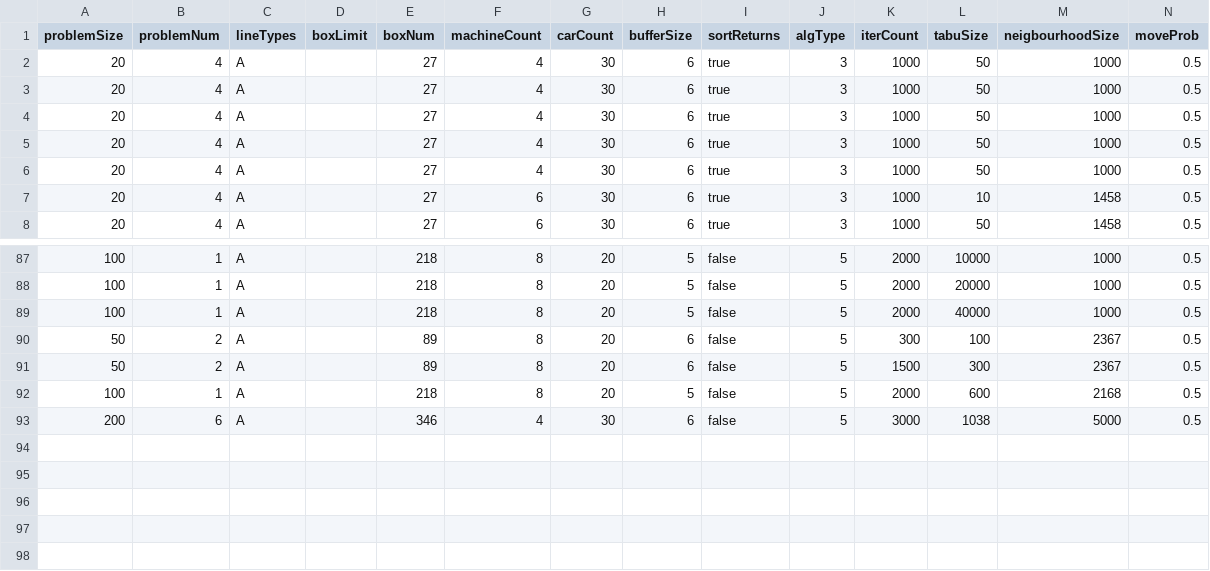
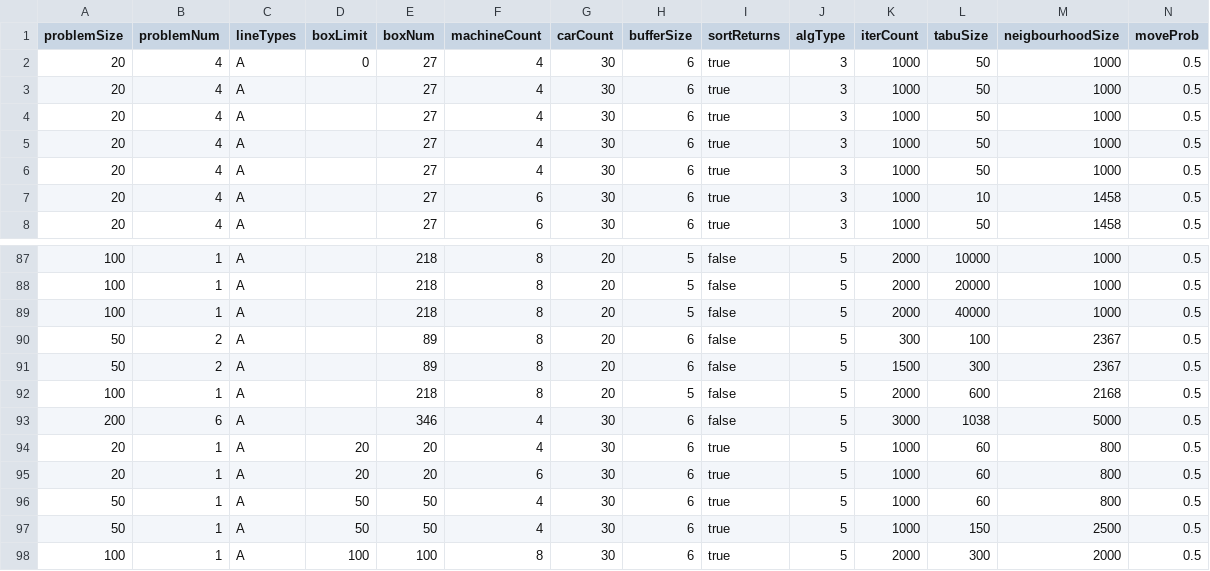
Before and after one commit to yad439/warejl, a TSV file: exp/tabuRes.tsv, drawn as a sheet; only a part is shown, gaps mark what is left out; rows hold the shown columns only; the diff names each change by its address in the sheet, - before the commit and + after, or states it on an @@ line.

```diff
--- a/exp/tabuRes.tsv
+++ b/exp/tabuRes.tsv
-D2 (boxLimit): (empty)
+D2 (boxLimit): 0
+row 94: 20 | 1 | A | 20 | 20 | 4 | 30 | 6 | true | 5 | 1000 | 60 | 800 | 0.5
+row 95: 20 | 1 | A | 20 | 20 | 6 | 30 | 6 | true | 5 | 1000 | 60 | 800 | 0.5
+row 96: 50 | 1 | A | 50 | 50 | 4 | 30 | 6 | true | 5 | 1000 | 60 | 800 | 0.5
+row 97: 50 | 1 | A | 50 | 50 | 4 | 30 | 6 | true | 5 | 1000 | 150 | 2500 | 0.5
+row 98: 100 | 1 | A | 100 | 100 | 8 | 30 | 6 | true | 5 | 2000 | 300 | 2000 | 0.5
```
Also changed, not shown: 3 other files.
